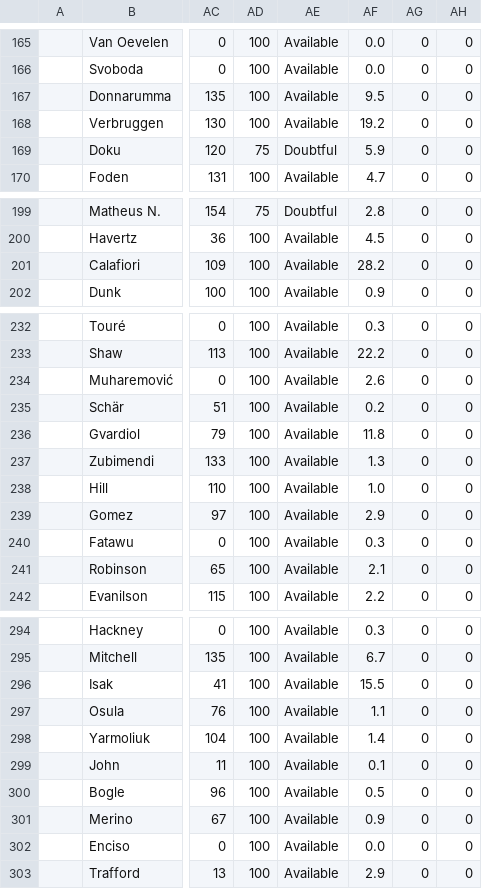
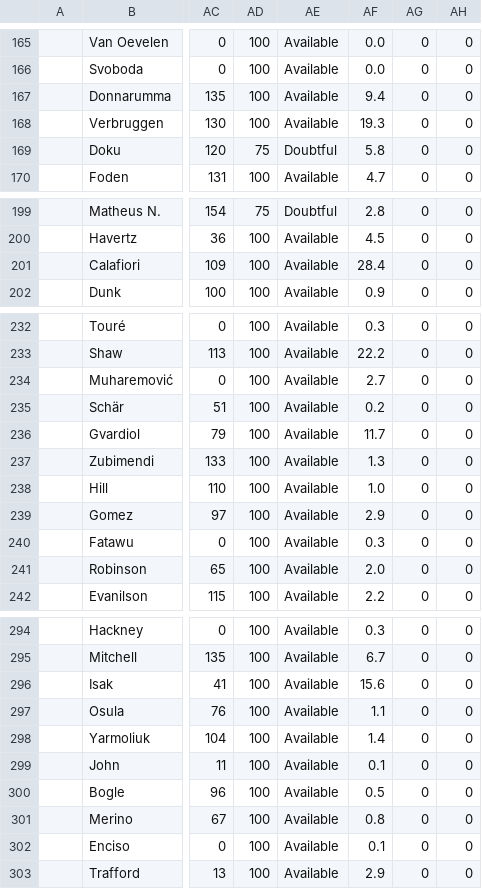
Before and after one commit to QuisTech/fpl-optimizer, a CSV file: data/fplform.csv, drawn as a sheet; only a part is shown, gaps mark what is left out; the diff covers the shown part only; the diff names each change by its address in the sheet, - before the commit and + after, or states it on an @@ line.

```diff
--- a/data/fplform.csv
+++ b/data/fplform.csv
-AF167: 9.5
+AF167: 9.4
-AF168: 19.2
+AF168: 19.3
-AF169: 5.9
+AF169: 5.8
-AF201: 28.2
+AF201: 28.4
-AF234: 2.6
+AF234: 2.7
-AF236: 11.8
+AF236: 11.7
-AF241: 2.1
+AF241: 2.0
-AF296: 15.5
+AF296: 15.6
-AF301: 0.9
+AF301: 0.8
-AF302: 0.0
+AF302: 0.1
```
Also changed, not shown: 25 edited cells elsewhere in this file.
